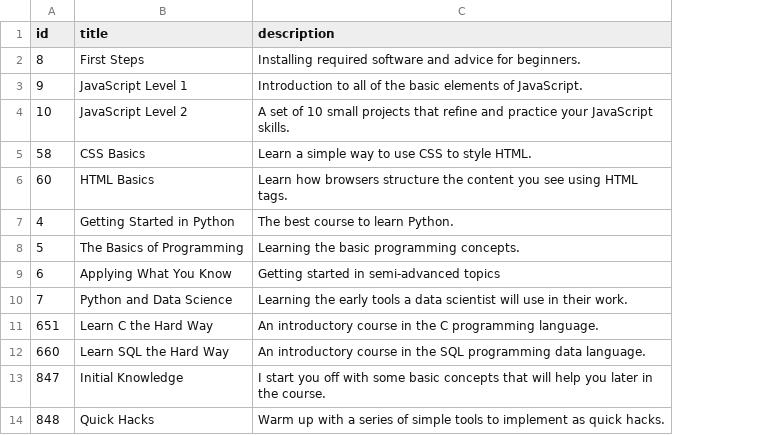
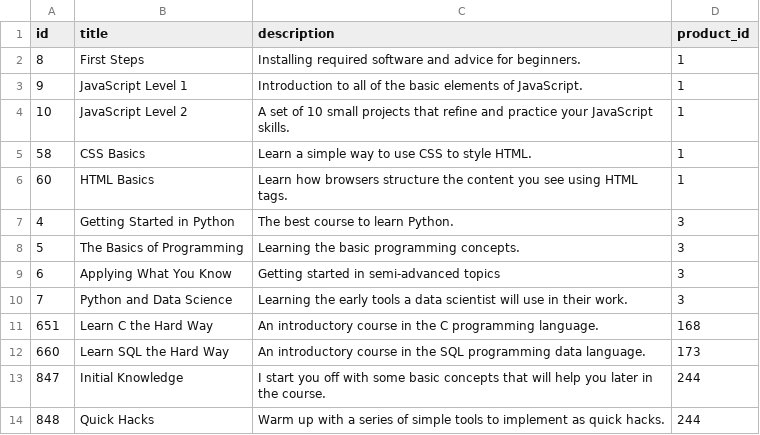
Before and after one commit to leighmforrest/ex56, a CSV file: ex56/data/modules.csv, drawn as a sheet; only a part is shown; the diff names each change by its address in the sheet, - before the commit and + after, or states it on an @@ line.

Commit message:
API data moved to test_data file

```diff
--- a/ex56/data/modules.csv
+++ b/ex56/data/modules.csv
+column D (product_id), rows 2-14: 1 | 1 | 1 | 1 | 1 | 3 | 3 | 3 | 3 | 168 | 173 | 244 | 244
```
Also changed, not shown: 8 other files.
